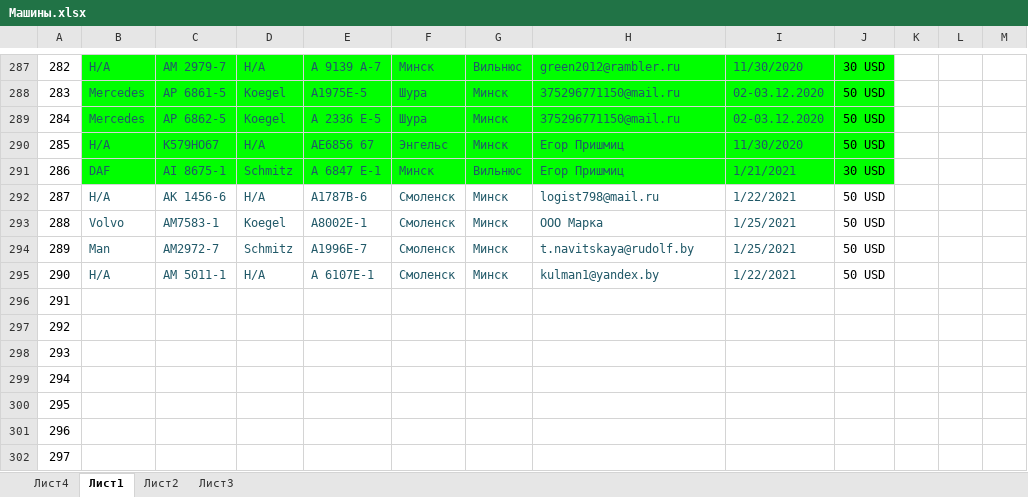
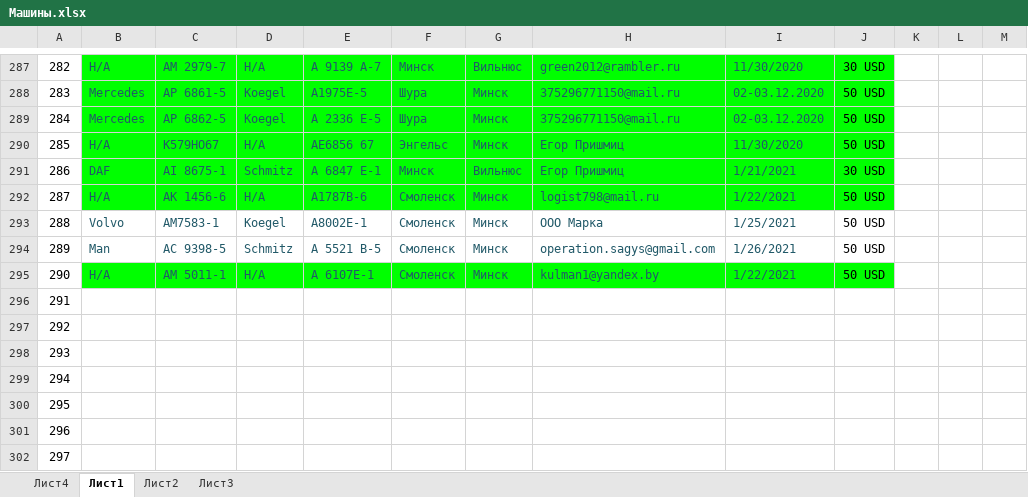
Before and after one commit to rutraq/Logistic, an Excel workbook: Машины.xlsx, sheet Лист1, drawn as a sheet; only a part is shown, gaps mark what is left out; values as stored, in another font and other column widths than the file's, no borders; the diff names each change by its address in the sheet, - before the commit and + after, or states it on an @@ line.

Commit message:
Update Машины.xlsx

```diff
--- a/Машины.xlsx (sheet Лист1)
+++ b/Машины.xlsx (sheet Лист1)
-B292:J292 fill: none
+B292:J292 fill: #00FF00
-C294: AM2972-7
+C294: AС 9398-5
-E294: A1996E-7
+E294: A 5521 B-5
-H294: t.navitskaya@rudolf.by
+H294: operation.sagys@gmail.com
-I294: 1/25/2021
+I294: 1/26/2021
-B295:J295 fill: none
+B295:J295 fill: #00FF00
```
